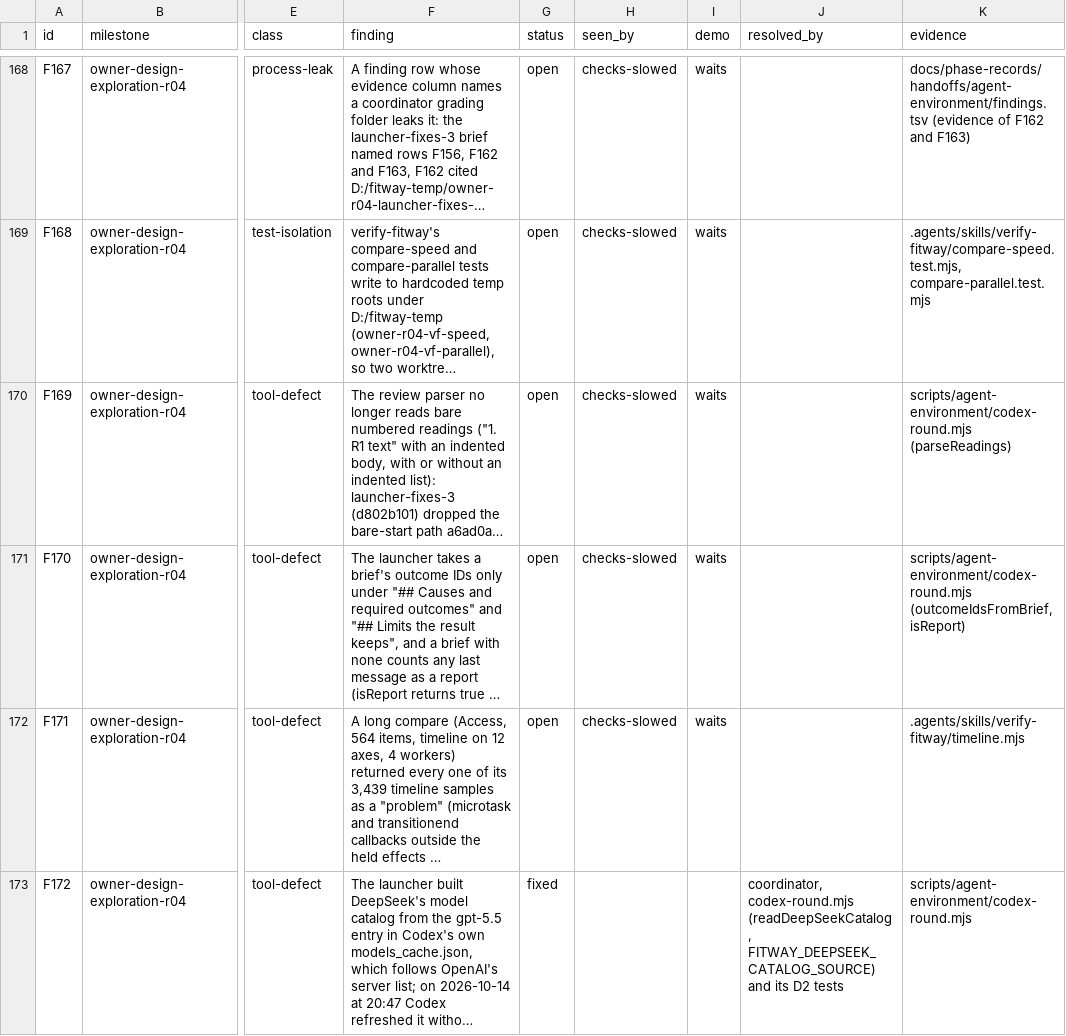
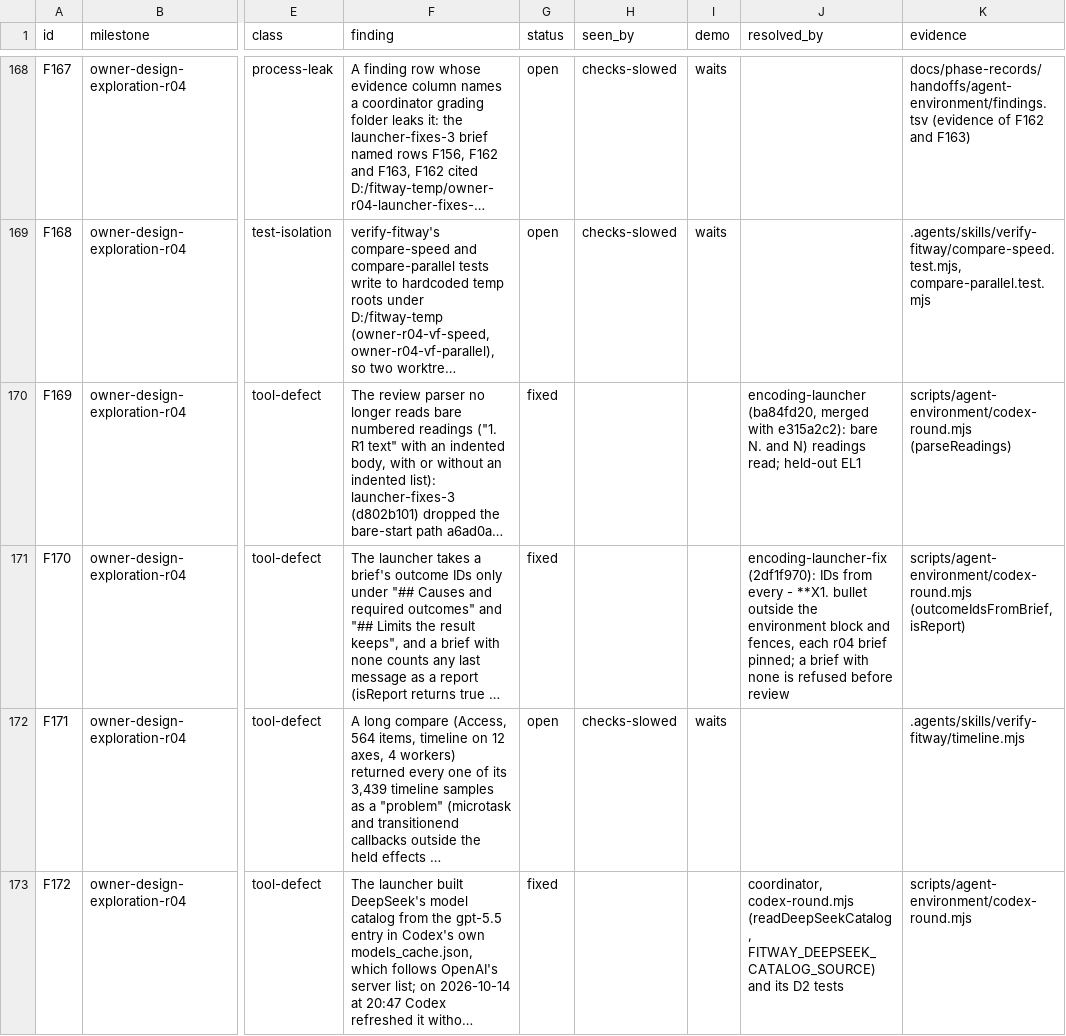
Before and after one commit to zsnqi/fitway, a TSV file: docs/phase-records/handoffs/agent-environment/findings.tsv, drawn as a sheet; only a part is shown, gaps mark what is left out; long unchanged cells end in …; the diff covers the shown part only; the diff names each change by its address in the sheet, - before the commit and + after, or states it on an @@ line.

```diff
--- a/docs/phase-records/handoffs/agent-environment/findings.tsv
+++ b/docs/phase-records/handoffs/agent-environment/findings.tsv
-G170:G171 (status): open
+G170:G171 (status): fixed
-H170:H171 (seen_by): checks-slowed
+H170:H171 (seen_by): (empty)
-I170:I171 (demo): waits
+I170:I171 (demo): (empty)
-J170 (resolved_by): (empty)
+J170 (resolved_by): encoding-launcher (ba84fd20, merged with e315a2c2): bare N. and N) readings read; held-out EL1
-J171 (resolved_by): (empty)
+J171 (resolved_by): encoding-launcher-fix (2df1f970): IDs from every - **X1. bullet outside the environment block and fences, each r04 brief pinned; a brief with none is refused before review
```
Also changed, not shown: 4 added rows and 17 edited cells elsewhere in this file, docs/phase-records/handoffs/agent-environment/rounds.tsv, 2 other files.
